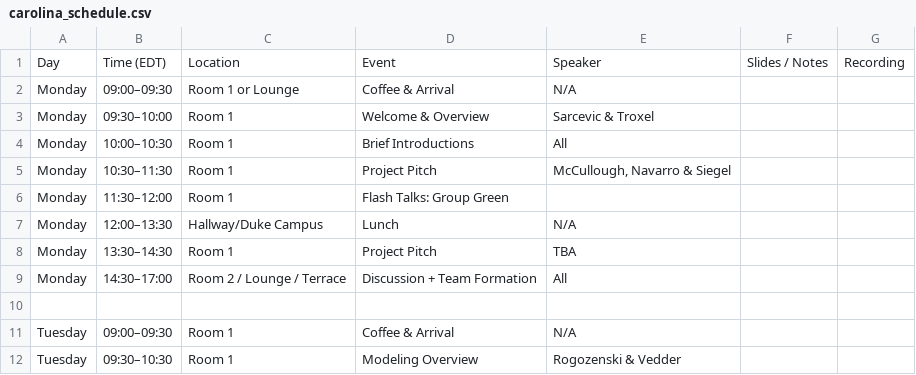
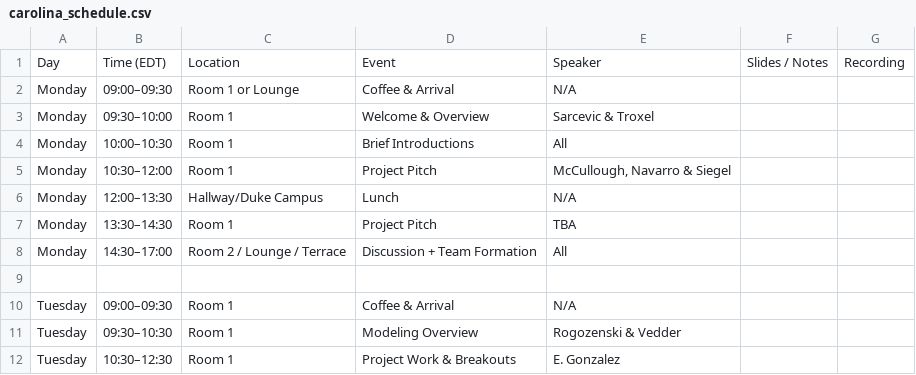
Before and after one commit to echo-IA/CAROLINA, a CSV file: docs/input_data/carolina_schedule.csv, drawn as a sheet; only a part is shown; the shorter side is filled out with more unchanged rows.

Commit message:
removed flash talks fro mmonday

```diff
--- a/docs/input_data/carolina_schedule.csv
+++ b/docs/input_data/carolina_schedule.csv
@@ -4,4 +4,3 @@ Monday,09:30–10:00,Room 1,Welcome & Overview,Sarcevic & Troxel,,
 Monday,10:00–10:30,Room 1,Brief Introductions,All ,,
-Monday,10:30–11:30,Room 1,Project Pitch,"McCullough, Navarro & Siegel",,
-Monday,11:30–12:00,Room 1,Flash Talks: Group Green,,,
+Monday,10:30–12:00,Room 1,Project Pitch,"McCullough, Navarro & Siegel",,
 Monday,12:00–13:30,Hallway/Duke Campus,Lunch,N/A,,
```
Also changed, not shown: 1 other file.
